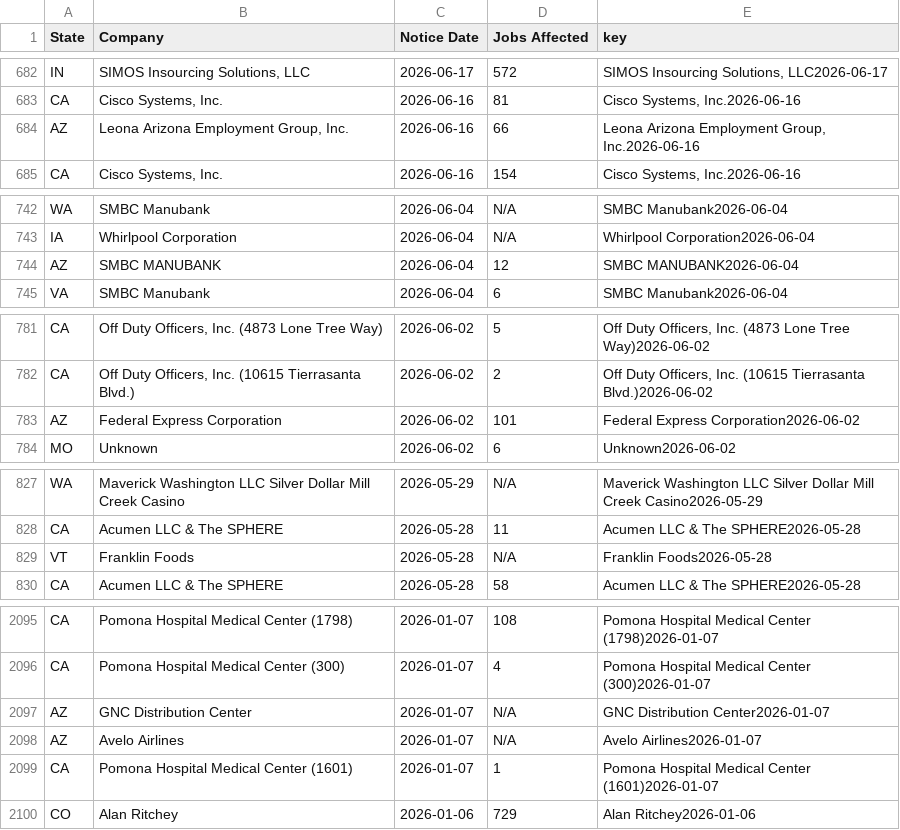
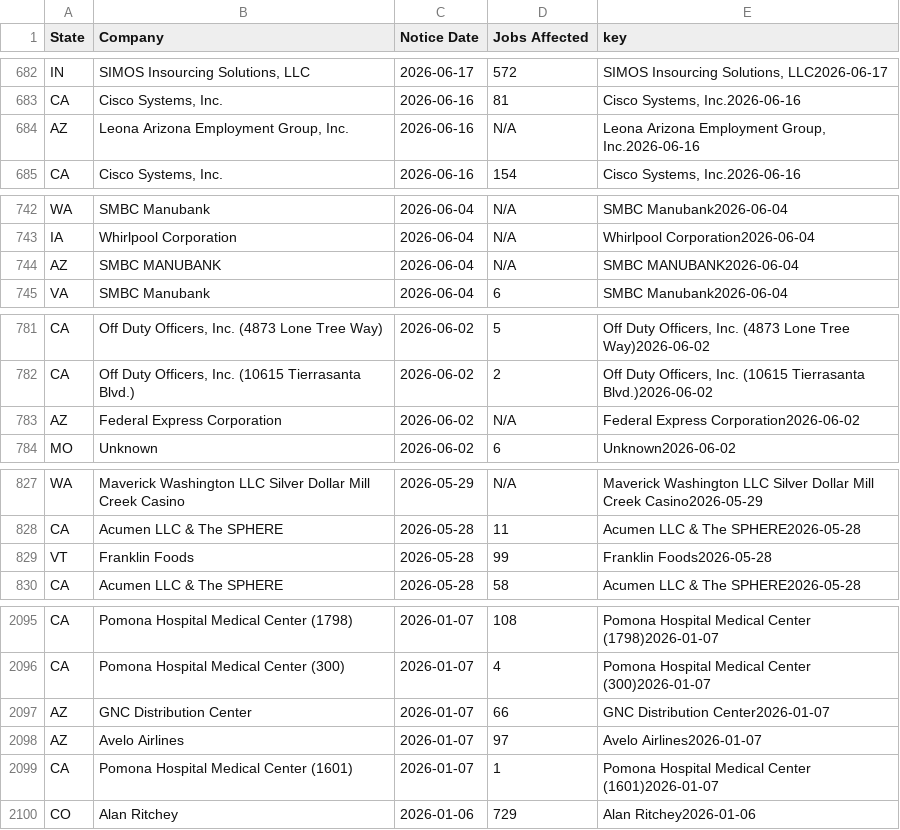
Before and after one commit to FTS-IE/warn-notice-actions, a CSV file: data/recent_notices.csv, drawn as a sheet; only a part is shown, gaps mark what is left out; the diff covers the shown part only.

```diff
--- a/data/recent_notices.csv
+++ b/data/recent_notices.csv
@@ -731,3 +731,3 @@ IN,"SIMOS Insourcing Solutions, LLC",2026-06-17,572,"SIMOS Insourcing Solutions,
 CA,"Cisco Systems, Inc.",2026-06-16,81,"Cisco Systems, Inc.2026-06-16"
-AZ,"Leona Arizona Employment Group, Inc.",2026-06-16,66,"Leona Arizona Employment Group, Inc.2026-06-16"
+AZ,"Leona Arizona Employment Group, Inc.",2026-06-16,N/A,"Leona Arizona Employment Group, Inc.2026-06-16"
 CA,"Cisco Systems, Inc.",2026-06-16,154,"Cisco Systems, Inc.2026-06-16"
@@ -893,3 +893,3 @@ WA,SMBC Manubank,2026-06-04,N/A,SMBC Manubank2026-06-04
 IA,Whirlpool Corporation,2026-06-04,N/A,Whirlpool Corporation2026-06-04
-AZ,SMBC MANUBANK,2026-06-04,12,SMBC MANUBANK2026-06-04
+AZ,SMBC MANUBANK,2026-06-04,N/A,SMBC MANUBANK2026-06-04
 VA,SMBC Manubank,2026-06-04,6,SMBC Manubank2026-06-04
@@ -932,3 +932,3 @@ CA,"Off Duty Officers, Inc. (4873 Lone Tree Way)",2026-06-02,5,"Off Duty Officer
 CA,"Off Duty Officers, Inc. (10615 Tierrasanta Blvd.)",2026-06-02,2,"Off Duty Officers, Inc. (10615 Tierrasanta Blvd.)2026-06-02"
-AZ,Federal Express Corporation,2026-06-02,101,Federal Express Corporation2026-06-02
+AZ,Federal Express Corporation,2026-06-02,N/A,Federal Express Corporation2026-06-02
 MO,Unknown,2026-06-02,6,Unknown2026-06-02
@@ -990,3 +990,3 @@ WA,Maverick Washington LLC Silver Dollar Mill Creek Casino,2026-05-29,N/A,Maveri
 CA,Acumen LLC & The SPHERE,2026-05-28,11,Acumen LLC & The SPHERE2026-05-28
-VT,Franklin Foods,2026-05-28,N/A,Franklin Foods2026-05-28
+VT,Franklin Foods,2026-05-28,99,Franklin Foods2026-05-28
 CA,Acumen LLC & The SPHERE,2026-05-28,58,Acumen LLC & The SPHERE2026-05-28
@@ -2930,4 +2930,4 @@ CA,Pomona Hospital Medical Center (1798),2026-01-07,108,Pomona Hospital Medical
 CA,Pomona Hospital Medical Center (300),2026-01-07,4,Pomona Hospital Medical Center (300)2026-01-07
-AZ,GNC Distribution Center,2026-01-07,N/A,GNC Distribution Center2026-01-07
-AZ,Avelo Airlines,2026-01-07,N/A,Avelo Airlines2026-01-07
+AZ,GNC Distribution Center,2026-01-07,66,GNC Distribution Center2026-01-07
+AZ,Avelo Airlines,2026-01-07,97,Avelo Airlines2026-01-07
 CA,Pomona Hospital Medical Center (1601),2026-01-07,1,Pomona Hospital Medical Center (1601)2026-01-07
```
Also changed, not shown: 11 edited cells elsewhere in this file, data/ne.csv, data/va.csv, 6 other files.
